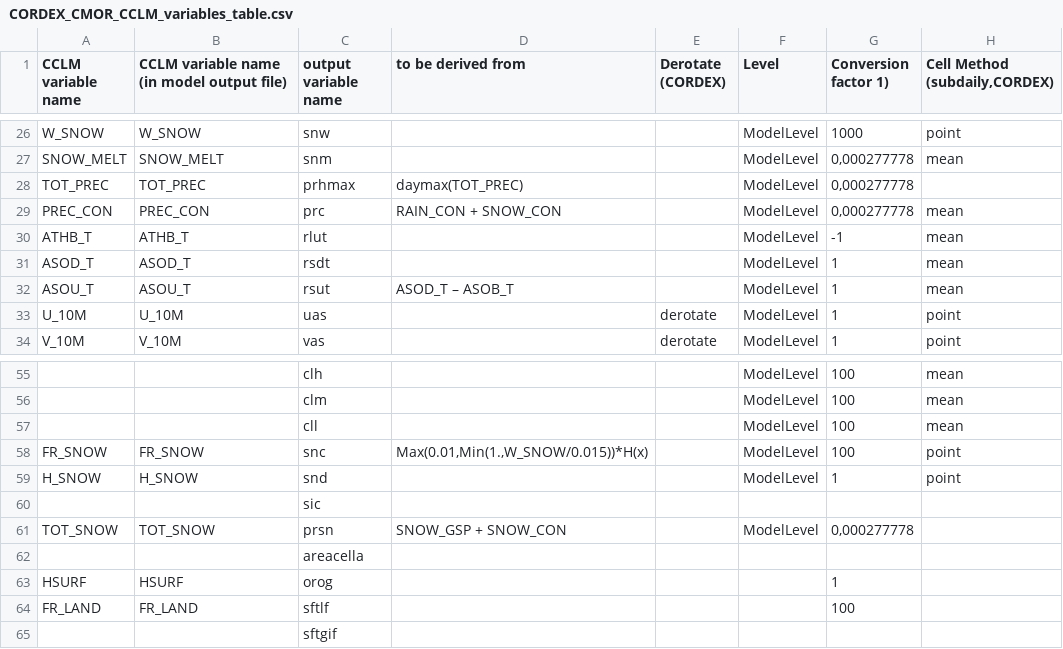
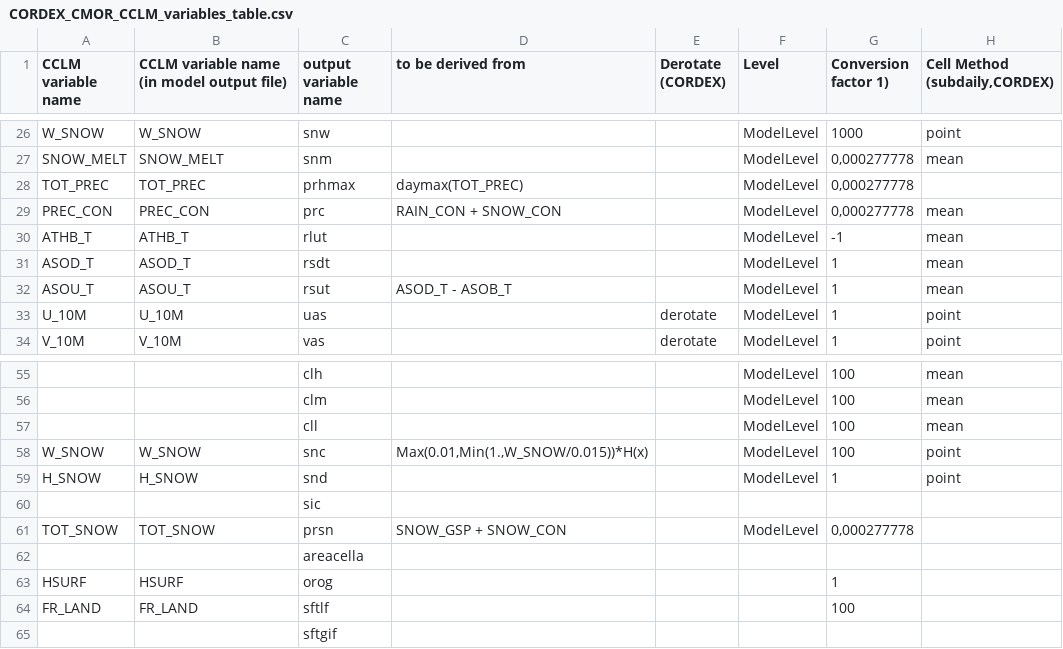
Before and after one commit to C2SM-RCM/CCLM2CMOR, a CSV file: src/CMORlight/Config/CORDEX_CMOR_CCLM_variables_table.csv, drawn as a sheet; only a part is shown, gaps mark what is left out; the diff names each change by its address in the sheet, - before the commit and + after, or states it on an @@ line.

Commit message:
updated snc variable

```diff
--- a/src/CMORlight/Config/CORDEX_CMOR_CCLM_variables_table.csv
+++ b/src/CMORlight/Config/CORDEX_CMOR_CCLM_variables_table.csv
-D32 (to be derived from): ASOD_T – ASOB_T
+D32 (to be derived from): ASOD_T - ASOB_T
-A58 (CCLM variable name): FR_SNOW
+A58 (CCLM variable name): W_SNOW
-B58: FR_SNOW
+B58: W_SNOW
```
